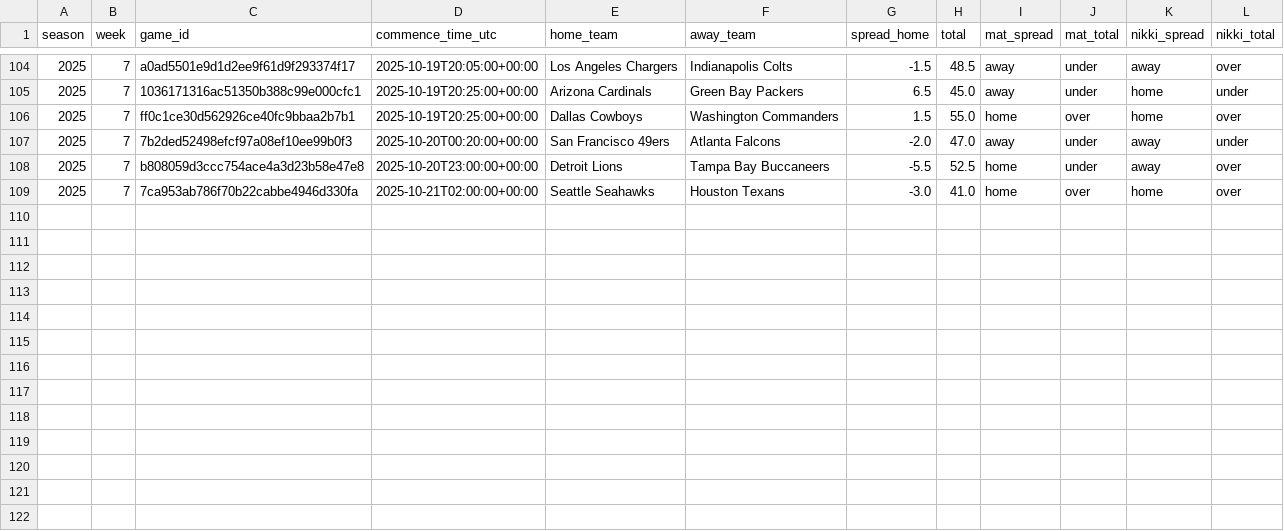
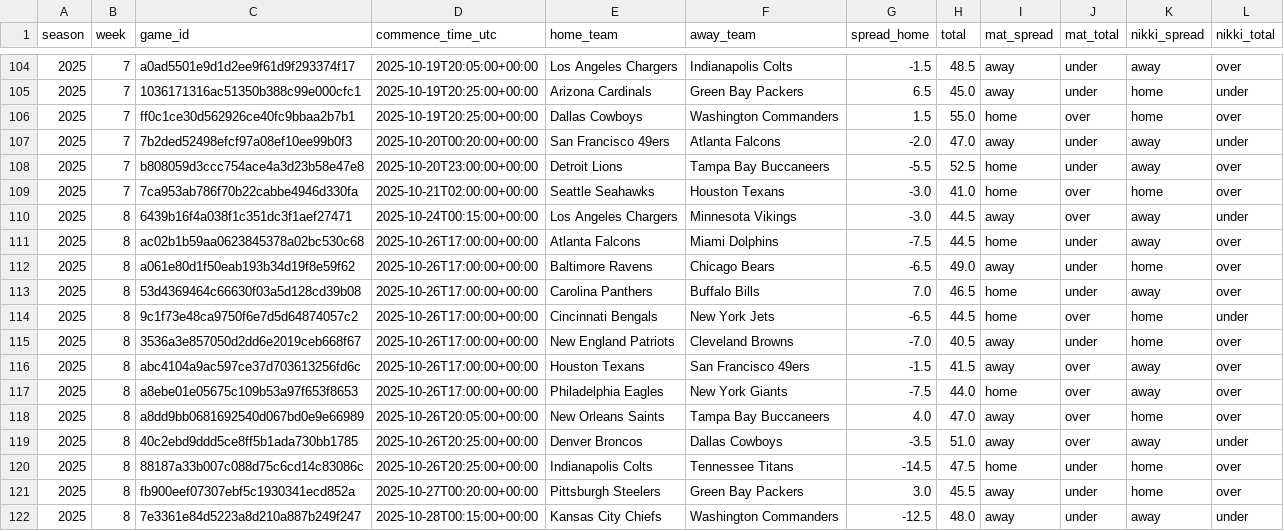
Before and after one commit to Clownworldenjoyer76/nikki_and_mat_bets, a CSV file: docs/data/picks/history.csv, drawn as a sheet; only a part is shown, gaps mark what is left out; the diff names each change by its address in the sheet, - before the commit and + after, or states it on an @@ line.

```diff
--- a/docs/data/picks/history.csv
+++ b/docs/data/picks/history.csv
+row 110: 2025 | 8 | 6439b16f4a038f1c351dc3f1aef27471 | 2025-10-24T00:15:00+00:00 | Los Angeles Chargers | Minnesota Vikings | -3.0 | 44.5 | away | over | away | under
+row 111: 2025 | 8 | ac02b1b59aa0623845378a02bc530c68 | 2025-10-26T17:00:00+00:00 | Atlanta Falcons | Miami Dolphins | -7.5 | 44.5 | home | under | away | over
+row 112: 2025 | 8 | a061e80d1f50eab193b34d19f8e59f62 | 2025-10-26T17:00:00+00:00 | Baltimore Ravens | Chicago Bears | -6.5 | 49.0 | away | under | home | over
+row 113: 2025 | 8 | 53d4369464c66630f03a5d128cd39b08 | 2025-10-26T17:00:00+00:00 | Carolina Panthers | Buffalo Bills | 7.0 | 46.5 | home | under | away | over
+row 114: 2025 | 8 | 9c1f73e48ca9750f6e7d5d64874057c2 | 2025-10-26T17:00:00+00:00 | Cincinnati Bengals | New York Jets | -6.5 | 44.5 | home | over | home | under
+row 115: 2025 | 8 | 3536a3e857050d2dd6e2019ceb668f67 | 2025-10-26T17:00:00+00:00 | New England Patriots | Cleveland Browns | -7.0 | 40.5 | away | under | home | over
+row 116: 2025 | 8 | abc4104a9ac597ce37d703613256fd6c | 2025-10-26T17:00:00+00:00 | Houston Texans | San Francisco 49ers | -1.5 | 41.5 | away | over | away | over
+row 117: 2025 | 8 | a8ebe01e05675c109b53a97f653f8653 | 2025-10-26T17:00:00+00:00 | Philadelphia Eagles | New York Giants | -7.5 | 44.0 | home | over | away | over
+row 118: 2025 | 8 | a8dd9bb0681692540d067bd0e9e66989 | 2025-10-26T20:05:00+00:00 | New Orleans Saints | Tampa Bay Buccaneers | 4.0 | 47.0 | away | over | home | over
+row 119: 2025 | 8 | 40c2ebd9ddd5ce8ff5b1ada730bb1785 | 2025-10-26T20:25:00+00:00 | Denver Broncos | Dallas Cowboys | -3.5 | 51.0 | away | over | away | under
+row 120: 2025 | 8 | 88187a33b007c088d75c6cd14c83086c | 2025-10-26T20:25:00+00:00 | Indianapolis Colts | Tennessee Titans | -14.5 | 47.5 | home | under | home | over
+row 121: 2025 | 8 | fb900eef07307ebf5c1930341ecd852a | 2025-10-27T00:20:00+00:00 | Pittsburgh Steelers | Green Bay Packers | 3.0 | 45.5 | away | under | home | over
+row 122: 2025 | 8 | 7e3361e84d5223a8d210a887b249f247 | 2025-10-28T00:15:00+00:00 | Kansas City Chiefs | Washington Commanders | -12.5 | 48.0 | away | under | away | under
```
Also changed, not shown: 1 other file.
